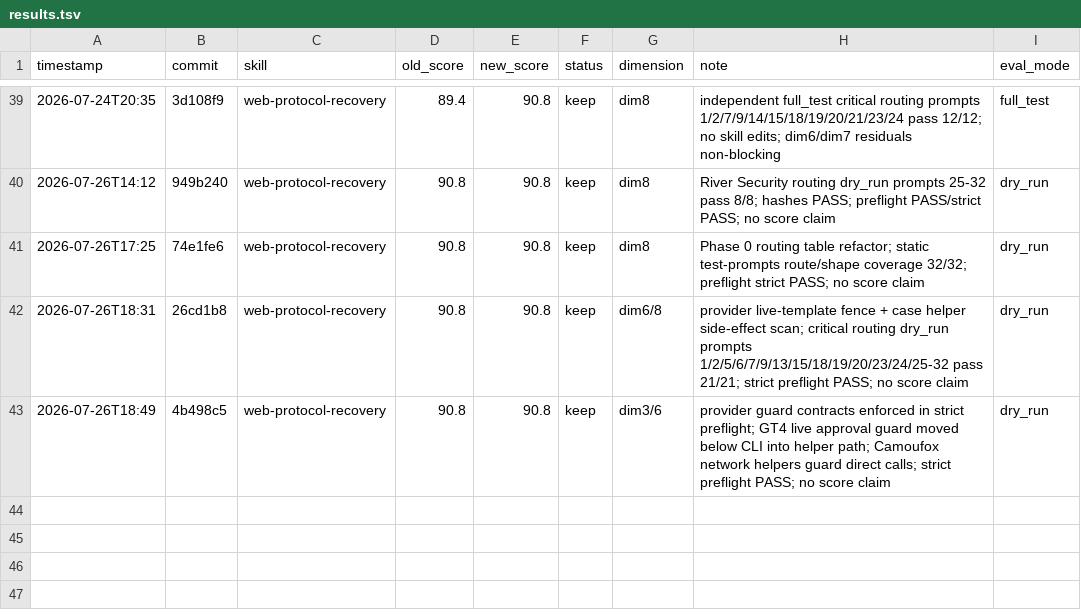
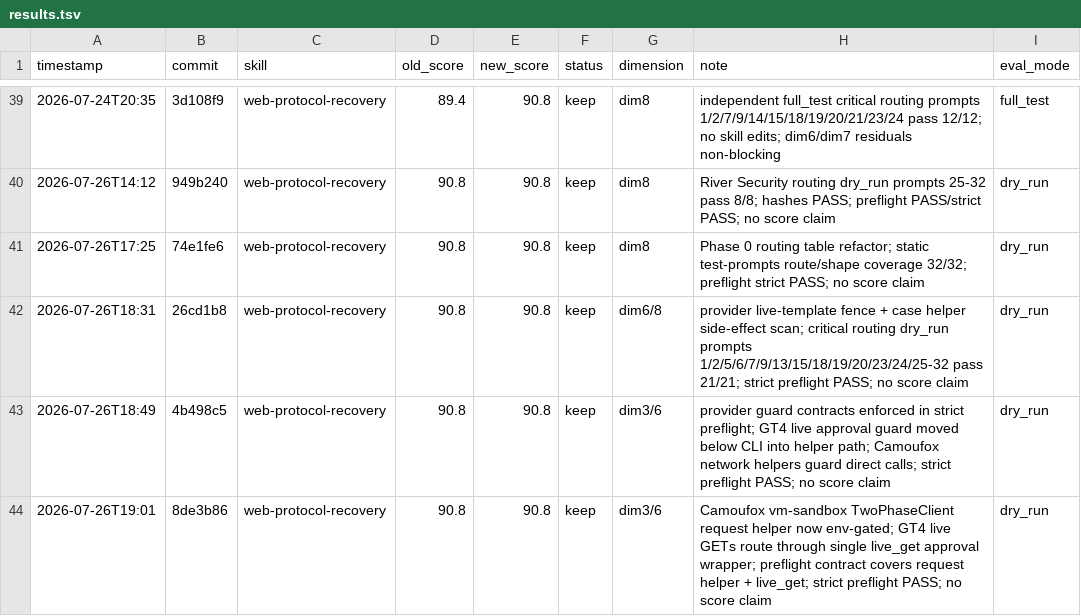
Before and after one commit to tuling-python-poppies/web-reverse-engineering-skills, a TSV file: skills/darwin-skill/results.tsv, drawn as a sheet; only a part is shown, gaps mark what is left out; the diff names each change by its address in the sheet, - before the commit and + after, or states it on an @@ line.

Commit message:
chore darwin-skill: record WPR bottom guard eval
Record web-protocol-recovery bottom-layer guard hardening for Camoufox vm-sandbox request helper and GT4 live_get approval wrapper.

No score claim: old_score and new_score remain 90.8 because this was a dry_run guard verification, not an independent full_test score run.

```diff
--- a/skills/darwin-skill/results.tsv
+++ b/skills/darwin-skill/results.tsv
+row 44: 2026-07-26T19:01 | 8de3b86 | web-protocol-recovery | 90.8 | 90.8 | keep | dim3/6 | Camoufox vm-sandbox TwoPhaseClient request helper now env-gated; GT4 live GETs route through single live_get approval wrapper; preflight contract covers request helper + live_get; strict preflight PASS; no score claim | dry_run
```
